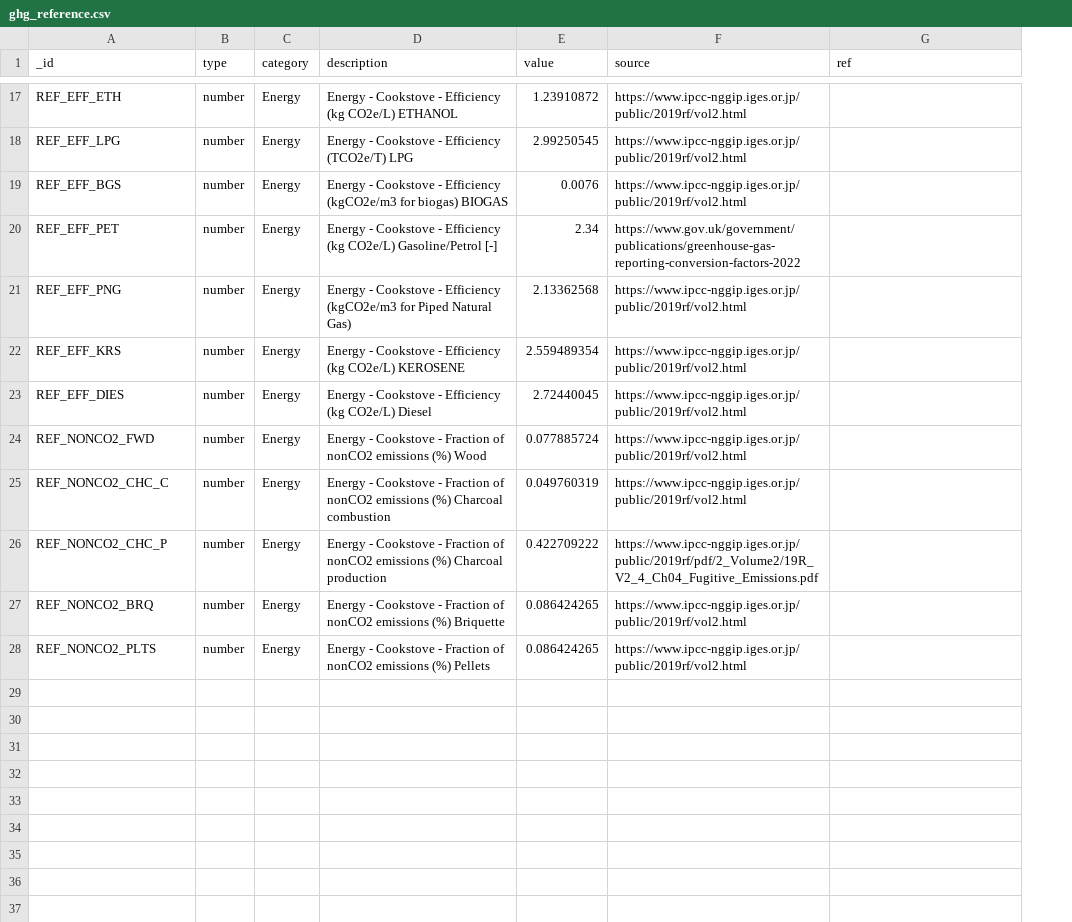
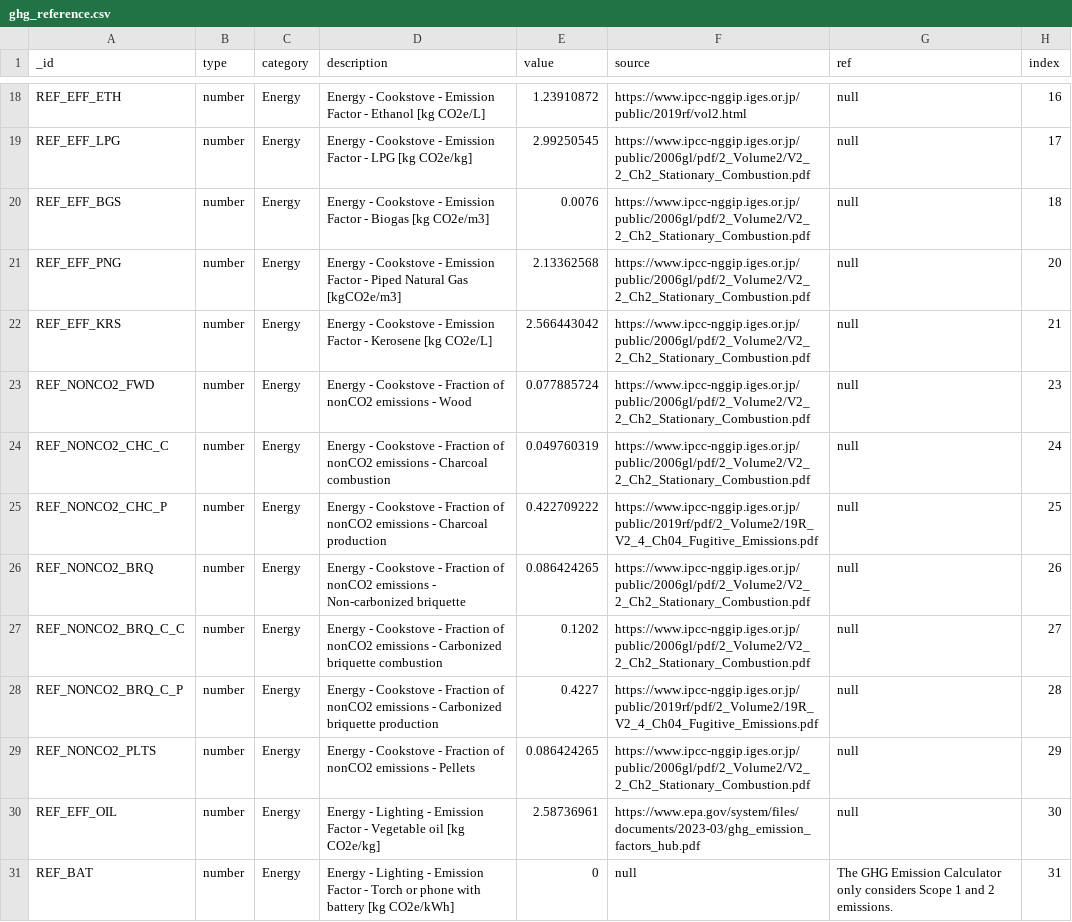
Before and after one commit to EPFL-ENAC/unhcr-geneva-tech-hub-app, a CSV file: couchdb-setup/rawdata/ghg_reference.csv, drawn as a sheet; only a part is shown, gaps mark what is left out; removed rows and columns are numbered as before the commit, all else as after; the diff covers the shown part only; the diff names each change by its address in the sheet, - before the commit and + after, or states it on an @@ line.

```diff
--- a/couchdb-setup/rawdata/ghg_reference.csv
+++ b/couchdb-setup/rawdata/ghg_reference.csv
+column H (index), rows 18-26: 16 | 17 | 18 | 20 | 21 | 23 | 24 | 25 | 26; row 29: 29
-D18 (description): …Cookstove - Efficiency (kg CO2e/L) ETHANOL
+D18 (description): …Cookstove - Emission Factor - Ethanol [kg CO2e/L]
-G18:G20 (ref): (empty)
+G18:G20 (ref): null
-D19 (description): …Cookstove - Efficiency (TCO2e/T) LPG
+D19 (description): …Cookstove - Emission Factor - LPG [kg CO2e/kg]
-F19:F20 (source): https://www.ipcc-nggip.iges.or.jp/public/2019rf/vol2.html
+F19:F20 (source): https://www.ipcc-nggip.iges.or.jp/public/2006gl/pdf/2_Volume2/V2_2_Ch2_Stationary_Combustion.pdf
-D20 (description): …Cookstove - Efficiency (kgCO2e/m3 for biogas) BIOGAS
+D20 (description): …Cookstove - Emission Factor - Biogas [kg CO2e/m3]
-row 20: REF_EFF_PET | number | Energy | Energy - Cookstove - Efficiency (kg CO2e/L) Gasoline/Petrol [-] | 2.34 | https://www.gov.uk/government/publications/greenhouse-gas-reporting-conversion-factors-2022
-D21 (description): …Cookstove - Efficiency (kgCO2e/m3 for Piped Natural Gas)
+D21 (description): …Cookstove - Emission Factor - Piped Natural Gas [kgCO2e/m3]
-F21:F22 (source): https://www.ipcc-nggip.iges.or.jp/public/2019rf/vol2.html
+F21:F22 (source): https://www.ipcc-nggip.iges.or.jp/public/2006gl/pdf/2_Volume2/V2_2_Ch2_Stationary_Combustion.pdf
-G21:G22 (ref): (empty)
+G21:G22 (ref): null
-D22 (description): …Cookstove - Efficiency (kg CO2e/L) KEROSENE
+D22 (description): …Cookstove - Emission Factor - Kerosene [kg CO2e/L]
-E22 (value): 2.559489354
+E22 (value): 2.566443042
-row 23: REF_EFF_DIES | number | Energy | Energy - Cookstove - Efficiency (kg CO2e/L) Diesel | 2.72440045 | https://www.ipcc-nggip.iges.or.jp/public/2019rf/vol2.html
-D23 (description): …nonCO2 emissions (%) Wood
+D23 (description): …nonCO2 emissions - Wood
-F23:F24 (source): https://www.ipcc-nggip.iges.or.jp/public/2019rf/vol2.html
+F23:F24 (source): https://www.ipcc-nggip.iges.or.jp/public/2006gl/pdf/2_Volume2/V2_2_Ch2_Stationary_Combustion.pdf
-G23:G26 (ref): (empty)
+G23:G26 (ref): null
-D24 (description): …nonCO2 emissions (%) Charcoal combustion
+D24 (description): …nonCO2 emissions - Charcoal combustion
-D25 (description): …nonCO2 emissions (%) Charcoal production
+D25 (description): …nonCO2 emissions - Charcoal production
-D26 (description): …nonCO2 emissions (%) Briquette
+D26 (description): …nonCO2 emissions - Non-carbonized briquette
-F26 (source): https://www.ipcc-nggip.iges.or.jp/public/2019rf/vol2.html
+F26 (source): https://www.ipcc-nggip.iges.or.jp/public/2006gl/pdf/2_Volume2/V2_2_Ch2_Stationary_Combustion.pdf
+row 27: REF_NONCO2_BRQ_C_C | number | Energy | Energy - Cookstove - Fraction of nonCO2 emissions - Carbonized briquette combustion | 0.1202 | https://www.ipcc-nggip.iges.or.jp/public/2006gl/pdf/2_Volume2/V2_2_Ch2_Stationary_Combustion.pdf | null | 27
+row 28: REF_NONCO2_BRQ_C_P | number | Energy | Energy - Cookstove - Fraction of nonCO2 emissions - Carbonized briquette production | 0.4227 | https://www.ipcc-nggip.iges.or.jp/public/2019rf/pdf/2_Volume2/19R_V2_4_Ch04_Fugitive_Emissions.pdf | null | 28
-D29 (description): …nonCO2 emissions (%) Pellets
+D29 (description): …nonCO2 emissions - Pellets
-F29 (source): https://www.ipcc-nggip.iges.or.jp/public/2019rf/vol2.html
+F29 (source): https://www.ipcc-nggip.iges.or.jp/public/2006gl/pdf/2_Volume2/V2_2_Ch2_Stationary_Combustion.pdf
-G29 (ref): (empty)
+G29 (ref): null
+row 30: REF_EFF_OIL | number | Energy | Energy - Lighting - Emission Factor - Vegetable oil [kg CO2e/kg] | 2.58736961 | https://www.epa.gov/system/files/documents/2023-03/ghg_emission_factors_hub.pdf | null | 30
+row 31: REF_BAT | number | Energy | Energy - Lighting - Emission Factor - Torch or phone with battery [kg CO2e/kWh] | 0 | null | The GHG Emission Calculator only considers Scope 1 and 2 emissions. | 31
```
Also changed, not shown: 2 added rows, 1 removed row and 39 edited cells elsewhere in this file, 8 other files.
